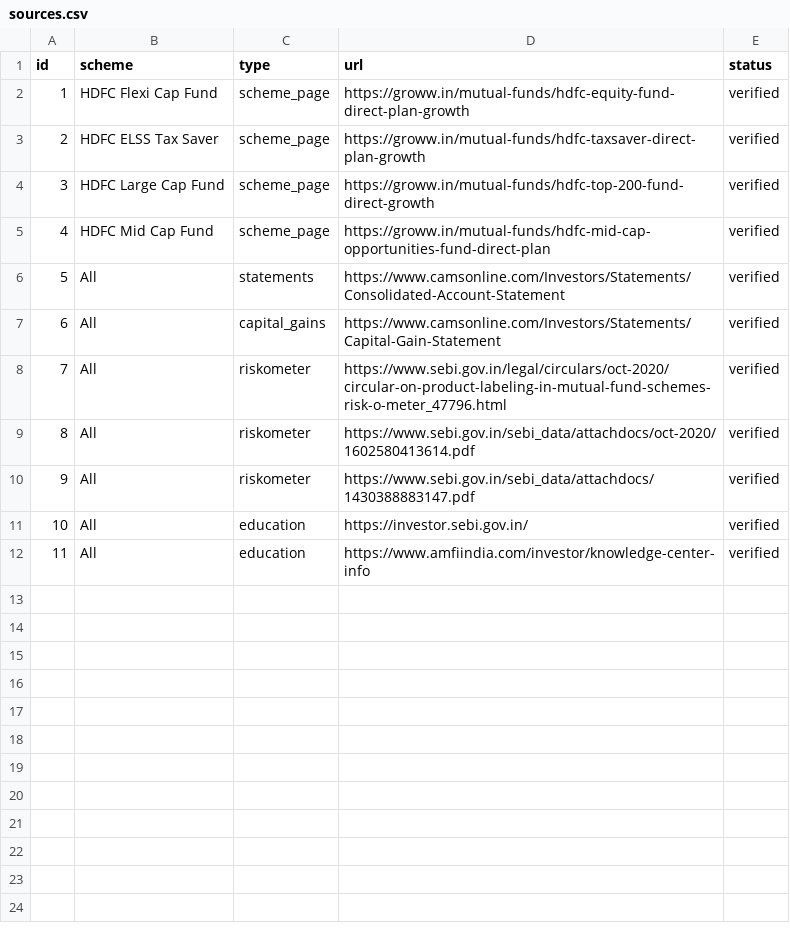
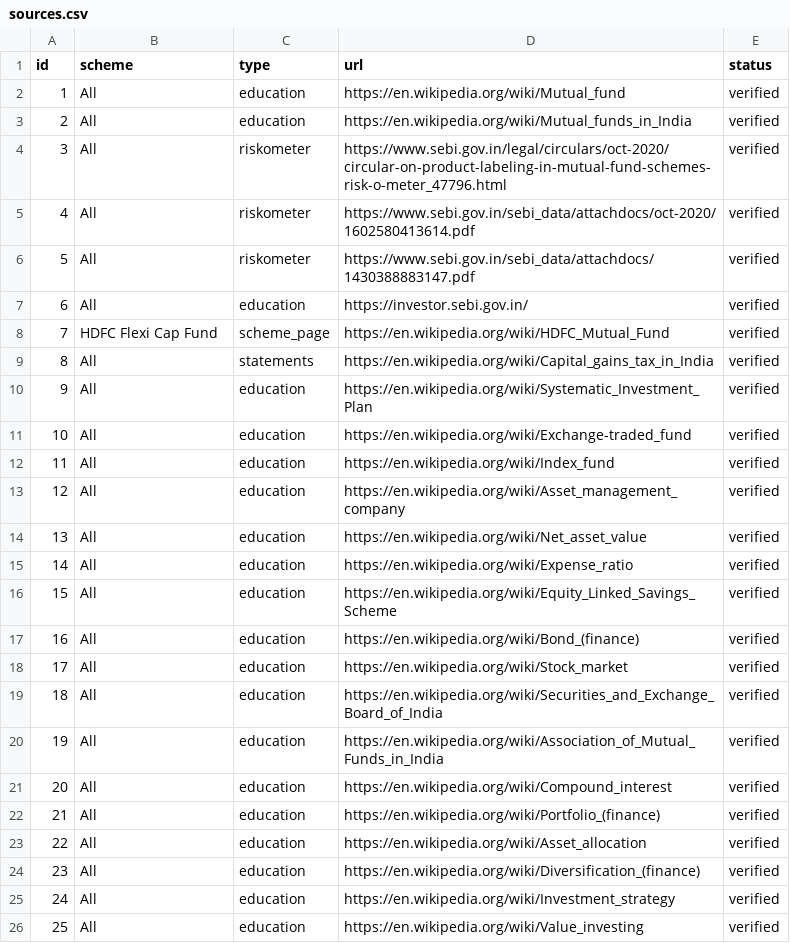
Before and after one commit to hrrshita/mf-faq-assistant, a CSV file: sources.csv, drawn as a sheet; removed rows and columns are numbered as before the commit, all else as after; the diff names each change by its address in the sheet, - before the commit and + after, or states it on an @@ line.

Commit message:
updated sources1.csv

```diff
--- a/sources.csv
+++ b/sources.csv
-row 2: 1 | HDFC Flexi Cap Fund | scheme_page | https://groww.in/mutual-funds/hdfc-equity-fund-direct-plan-growth | verified
-row 3: 2 | HDFC ELSS Tax Saver | scheme_page | https://groww.in/mutual-funds/hdfc-taxsaver-direct-plan-growth | verified
-row 4: 3 | HDFC Large Cap Fund | scheme_page | https://groww.in/mutual-funds/hdfc-top-200-fund-direct-growth | verified
-row 5: 4 | HDFC Mid Cap Fund | scheme_page | https://groww.in/mutual-funds/hdfc-mid-cap-opportunities-fund-direct-plan | verified
@@ column A (id) renumbered between rows 2 and 22 @@
-C2 (type): statements
+C2 (type): education
-D2 (url): https://www.camsonline.com/Investors/Statements/Consolidated-Account-Statement
+D2 (url): https://en.wikipedia.org/wiki/Mutual_fund
-C3 (type): capital_gains
+C3 (type): education
-D3 (url): https://www.camsonline.com/Investors/Statements/Capital-Gain-Statement
+D3 (url): https://en.wikipedia.org/wiki/Mutual_funds_in_India
+row 8: 7 | HDFC Flexi Cap Fund | scheme_page | https://en.wikipedia.org/wiki/HDFC_Mutual_Fund | verified
+row 9: 8 | All | statements | https://en.wikipedia.org/wiki/Capital_gains_tax_in_India | verified
+row 10: 9 | All | education | https://en.wikipedia.org/wiki/Systematic_Investment_Plan | verified
+row 11: 10 | All | education | https://en.wikipedia.org/wiki/Exchange-traded_fund | verified
+row 12: 11 | All | education | https://en.wikipedia.org/wiki/Index_fund | verified
+row 13: 12 | All | education | https://en.wikipedia.org/wiki/Asset_management_company | verified
+row 14: 13 | All | education | https://en.wikipedia.org/wiki/Net_asset_value | verified
+row 15: 14 | All | education | https://en.wikipedia.org/wiki/Expense_ratio | verified
+row 16: 15 | All | education | https://en.wikipedia.org/wiki/Equity_Linked_Savings_Scheme | verified
+row 17: 16 | All | education | https://en.wikipedia.org/wiki/Bond_(finance) | verified
+row 18: 17 | All | education | https://en.wikipedia.org/wiki/Stock_market | verified
+row 19: 18 | All | education | https://en.wikipedia.org/wiki/Securities_and_Exchange_Board_of_India | verified
+row 20: 19 | All | education | https://en.wikipedia.org/wiki/Association_of_Mutual_Funds_in_India | verified
+row 21: 20 | All | education | https://en.wikipedia.org/wiki/Compound_interest | verified
-D22 (url): https://www.amfiindia.com/investor/knowledge-center-info
+D22 (url): https://en.wikipedia.org/wiki/Portfolio_(finance)
+row 23: 22 | All | education | https://en.wikipedia.org/wiki/Asset_allocation | verified
+row 24: 23 | All | education | https://en.wikipedia.org/wiki/Diversification_(finance) | verified
+row 25: 24 | All | education | https://en.wikipedia.org/wiki/Investment_strategy | verified
+row 26: 25 | All | education | https://en.wikipedia.org/wiki/Value_investing | verified
```
